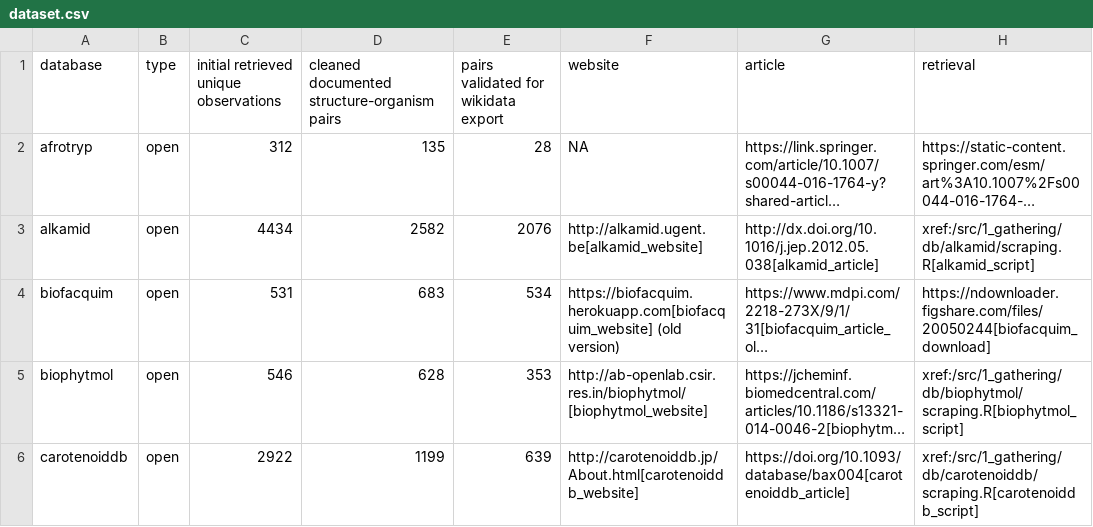
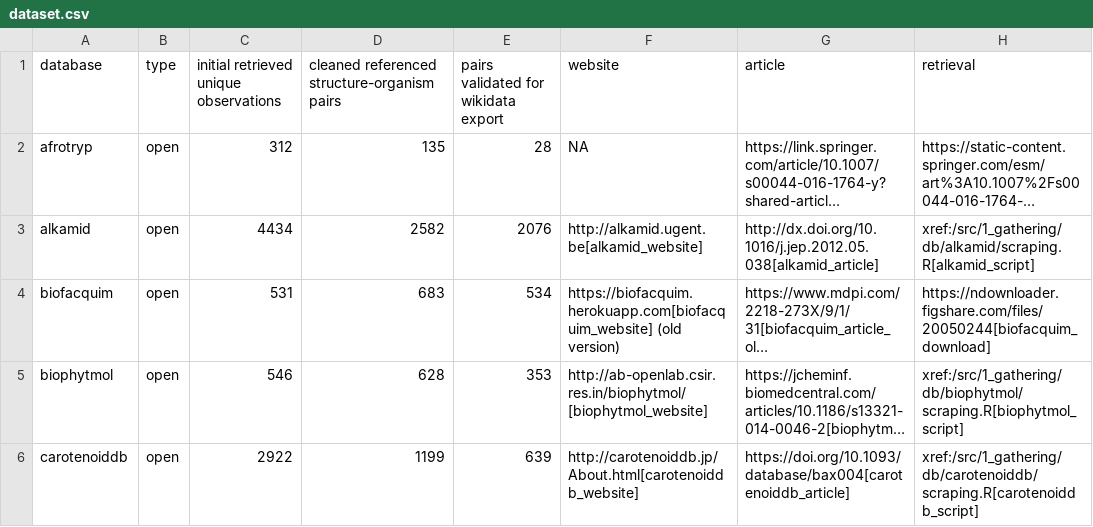
Before and after one commit to lotusnprod/lotus-processor, a CSV file: docs/dataset.csv, drawn as a sheet; only a part is shown; long unchanged cells end in …; the diff names each change by its address in the sheet, - before the commit and + after, or states it on an @@ line.

```diff
--- a/docs/dataset.csv
+++ b/docs/dataset.csv
-D1: cleaned documented structure-organism pairs
+D1: cleaned referenced structure-organism pairs
```
Also changed, not shown: 3 other files.
